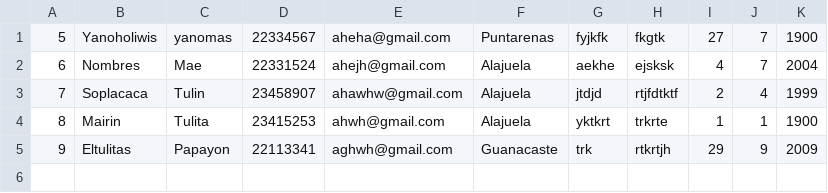
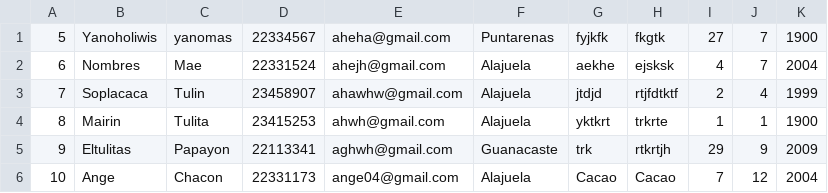
Before and after one commit to 2023-Semestre-2/proyecto-1-fullbox, a CSV file: Proyecto1POO/src/DataBase/Archivo_CSV_Customers.csv, drawn as a sheet; the diff names each change by its address in the sheet, - before the commit and + after, or states it on an @@ line.

```diff
--- a/Proyecto1POO/src/DataBase/Archivo_CSV_Customers.csv
+++ b/Proyecto1POO/src/DataBase/Archivo_CSV_Customers.csv
+row 6: 10 | Ange | Chacon | 22331173 | ange04@gmail.com | Alajuela | Cacao | Cacao | 7 | 12 | 2004
```
Also changed, not shown: Proyecto1POO/build/classes/DataBase/Archivo_CSV_Customers.csv, 36 other files.
